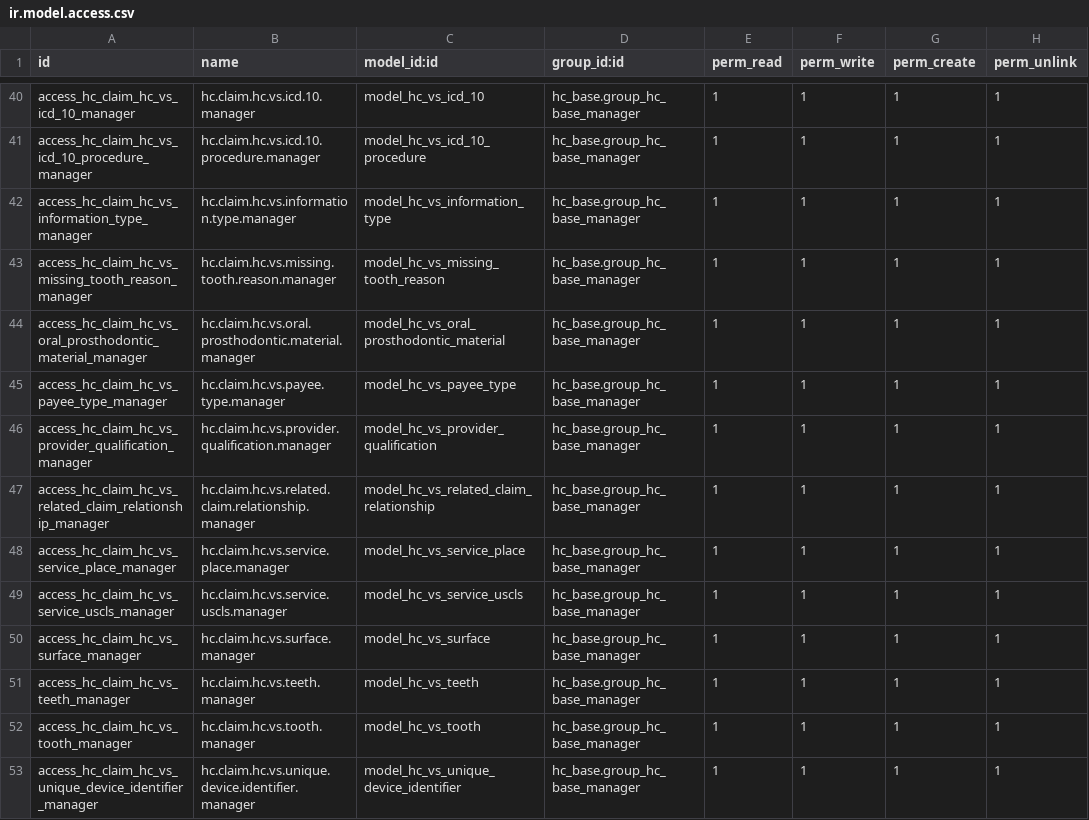
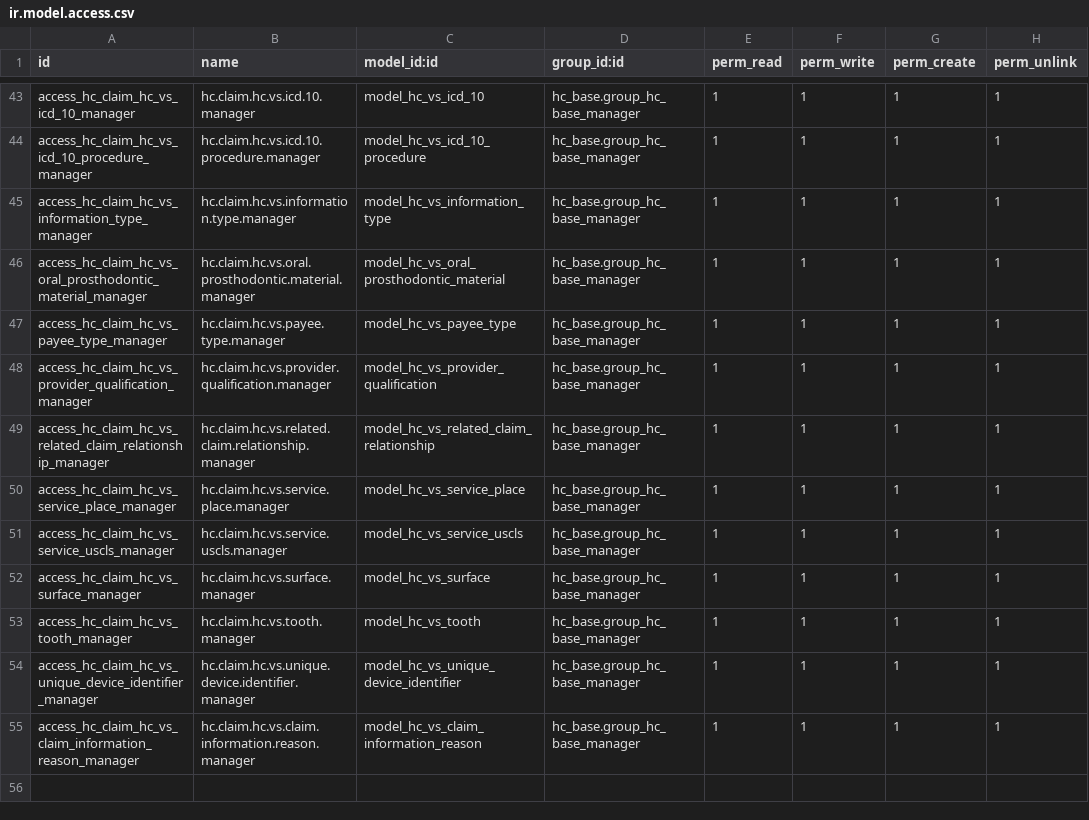
Before and after one commit to App247/odoo-fhir, a CSV file: addons/hc_claim/security/ir.model.access.csv, drawn as a sheet; only a part is shown, gaps mark what is left out; the diff covers the shown part only.

```diff
--- a/addons/hc_claim/security/ir.model.access.csv
+++ b/addons/hc_claim/security/ir.model.access.csv
@@ -42,3 +45,2 @@ access_hc_claim_hc_vs_icd_10_procedure_manager,hc.claim.hc.vs.icd.10.procedure.m
 access_hc_claim_hc_vs_information_type_manager,hc.claim.hc.vs.information.type.manager,model_hc_vs_information_type,hc_base.group_hc_base_manager,1,1,1,1
-access_hc_claim_hc_vs_missing_tooth_reason_manager,hc.claim.hc.vs.missing.tooth.reason.manager,model_hc_vs_missing_tooth_reason,hc_base.group_hc_base_manager,1,1,1,1
 access_hc_claim_hc_vs_oral_prosthodontic_material_manager,hc.claim.hc.vs.oral.prosthodontic.material.manager,model_hc_vs_oral_prosthodontic_material,hc_base.group_hc_base_manager,1,1,1,1
@@ -50,4 +52,4 @@ access_hc_claim_hc_vs_service_uscls_manager,hc.claim.hc.vs.service.uscls.manager
 access_hc_claim_hc_vs_surface_manager,hc.claim.hc.vs.surface.manager,model_hc_vs_surface,hc_base.group_hc_base_manager,1,1,1,1
-access_hc_claim_hc_vs_teeth_manager,hc.claim.hc.vs.teeth.manager,model_hc_vs_teeth,hc_base.group_hc_base_manager,1,1,1,1
 access_hc_claim_hc_vs_tooth_manager,hc.claim.hc.vs.tooth.manager,model_hc_vs_tooth,hc_base.group_hc_base_manager,1,1,1,1
 access_hc_claim_hc_vs_unique_device_identifier_manager,hc.claim.hc.vs.unique.device.identifier.manager,model_hc_vs_unique_device_identifier,hc_base.group_hc_base_manager,1,1,1,1
+access_hc_claim_hc_vs_claim_information_reason_manager,hc.claim.hc.vs.claim.information.reason.manager,model_hc_vs_claim_information_reason,hc_base.group_hc_base_manager,1,1,1,1
```
Also changed, not shown: 10 added rows, 6 removed rows, 2 moved rows and 14 edited cells elsewhere in this file, 5 other files.
